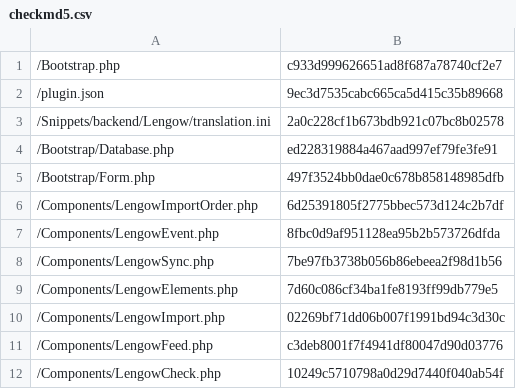
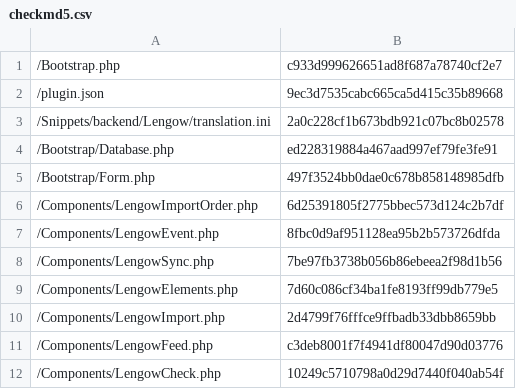
Before and after one commit to lengow/plugin-shopware, a CSV file: Toolbox/checkmd5.csv, drawn as a sheet; only a part is shown.

```diff
--- a/Toolbox/checkmd5.csv
+++ b/Toolbox/checkmd5.csv
@@ -9,3 +9,3 @@
 /Components/LengowElements.php|7d60c086cf34ba1fe8193ff99db779e5
-/Components/LengowImport.php|02269bf71dd06b007f1991bd94c3d30c
+/Components/LengowImport.php|2d4799f76fffce9ffbadb33dbb8659bb
 /Components/LengowFeed.php|c3deb8001f7f4941df80047d90d03776
```
Also changed, not shown: 1 other file.
